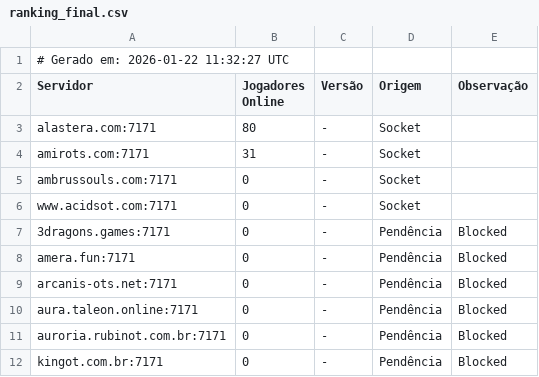
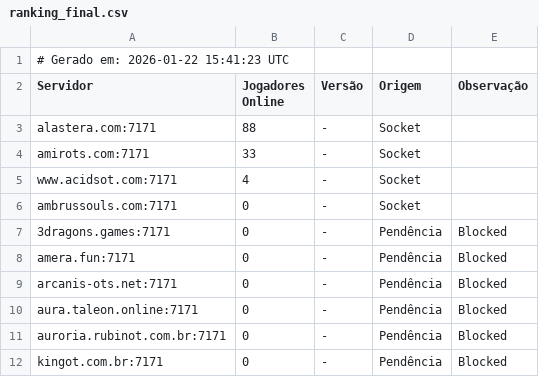
Before and after one commit to jose-roberto-barcelos/Royal_ot_server_list_13, a CSV file: ranking_final.csv, drawn as a sheet.

```diff
--- a/ranking_final.csv
+++ b/ranking_final.csv
@@ -1,7 +1,7 @@
-# Gerado em: 2026-01-22 11:32:27 UTC
+# Gerado em: 2026-01-22 15:41:23 UTC
 Servidor,Jogadores Online,Versão,Origem,Observação
-alastera.com:7171,80,-,Socket,
-amirots.com:7171,31,-,Socket,
+alastera.com:7171,88,-,Socket,
+amirots.com:7171,33,-,Socket,
+www.acidsot.com:7171,4,-,Socket,
 ambrussouls.com:7171,0,-,Socket,
-www.acidsot.com:7171,0,-,Socket,
 3dragons.games:7171,0,-,Pendência,Blocked
```
Also changed, not shown: resultado_validado.csv.
